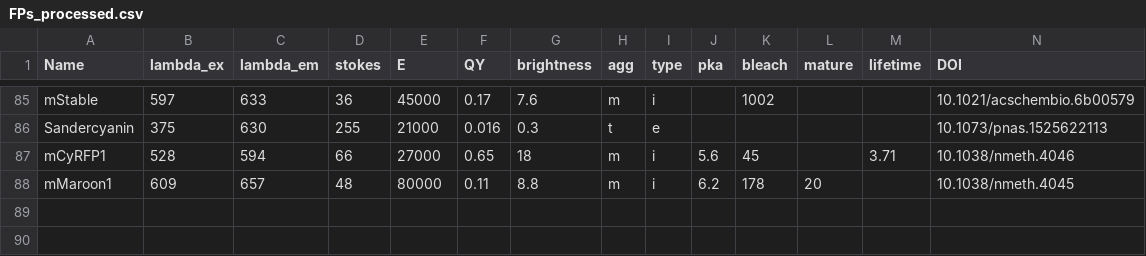
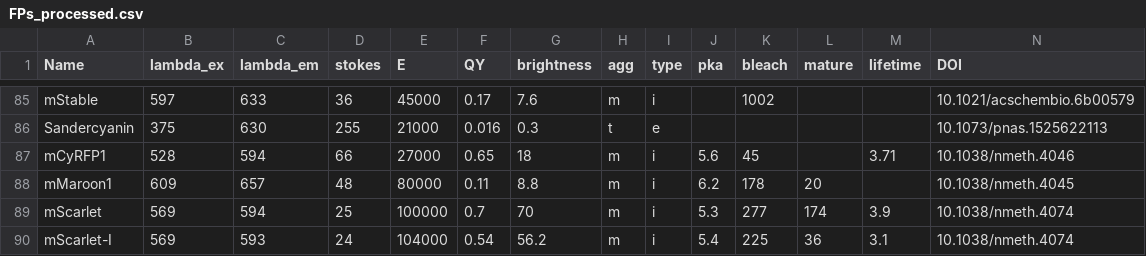
Before and after one commit to kthorn/FPvisualization, a CSV file: FPs_processed.csv, drawn as a sheet; only a part is shown, gaps mark what is left out; rows hold the shown columns only; the diff names each change by its address in the sheet, - before the commit and + after, or states it on an @@ line.

Commit message:
Added mScarlet, mScarlet-I

```diff
--- a/FPs_processed.csv
+++ b/FPs_processed.csv
+row 89: mScarlet | 569 | 594 | 25 | 100000 | 0.7 | 70 | m | i | 5.3 | 277 | 174 | 3.9 | 10.1038/nmeth.4074
+row 90: mScarlet-I | 569 | 593 | 24 | 104000 | 0.54 | 56.2 | m | i | 5.4 | 225 | 36 | 3.1 | 10.1038/nmeth.4074
```
Also changed, not shown: FPs.csv, 1 other file.
